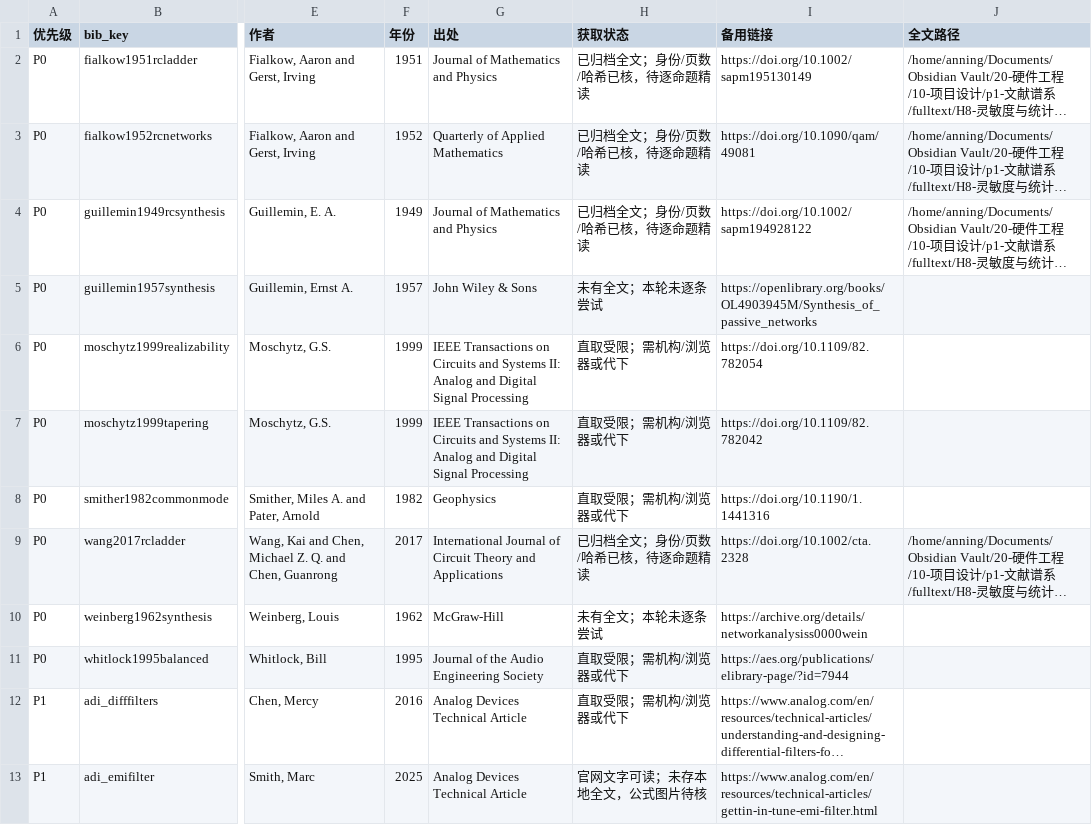
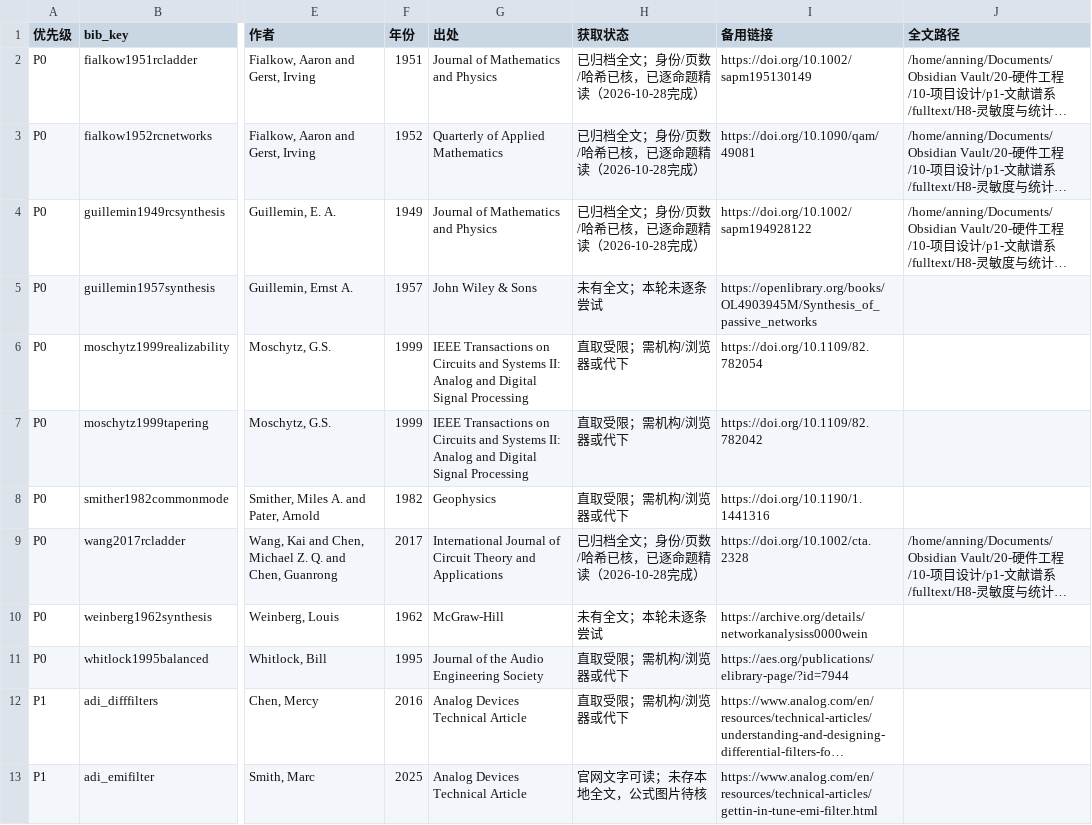
Before and after one commit to chenxi-z/de-drms, a CSV file: paper/unfetched-papers.csv, drawn as a sheet; only a part is shown, gaps mark what is left out; long unchanged cells end in …; the diff names each change by its address in the sheet, - before the commit and + after, or states it on an @@ line.

Commit message:
docs(paper): 四篇经典RC综合逐命题精读——判定A①/B②D现象②/C③匹配装配/F④，T1对照半项销号
- 四份到货笔记扩为正式精读笔记（页码/定理号锚点+版面核对记录）
- 新增经典先行工作对照矩阵：A递推提取=经典(Guillemin式30-36/FG51式4.5-4.6)；B同传函连续族=FG51 pp.59-60已有；C端接/口径匹配维数+双负载=四篇外新装配(文献仅端接压低Kmax注记)；D增益自由=FG51 Thm2→Paige-Kuh→Wang Thm1指定增益线，归一化匹配16.26dB CMRR后果为本稿内容；E=经典推论；F动态线四篇静态不覆盖
- 现稿数值symPy复验(P/Q系数、7/6因子、16.2583dB、r-族归一化)
- 同步literature-map/gaps/index/CSV/panel-summary；新缺题录Paige-Kuh 1960(doi:10.1109/tct.1960.1086620)、Ali-Kim 1975(doi:10.1109/tcs.1975.1083969)已CrossRef核实

```diff
--- a/paper/unfetched-papers.csv
+++ b/paper/unfetched-papers.csv
-H2:H4 (获取状态): 已归档全文；身份/页数/哈希已核，待逐命题精读
+H2:H4 (获取状态): 已归档全文；身份/页数/哈希已核，已逐命题精读（2026-10-28完成）
-H9 (获取状态): 已归档全文；身份/页数/哈希已核，待逐命题精读
+H9 (获取状态): 已归档全文；身份/页数/哈希已核，已逐命题精读（2026-10-28完成）
```
Also changed, not shown: 9 other files.
